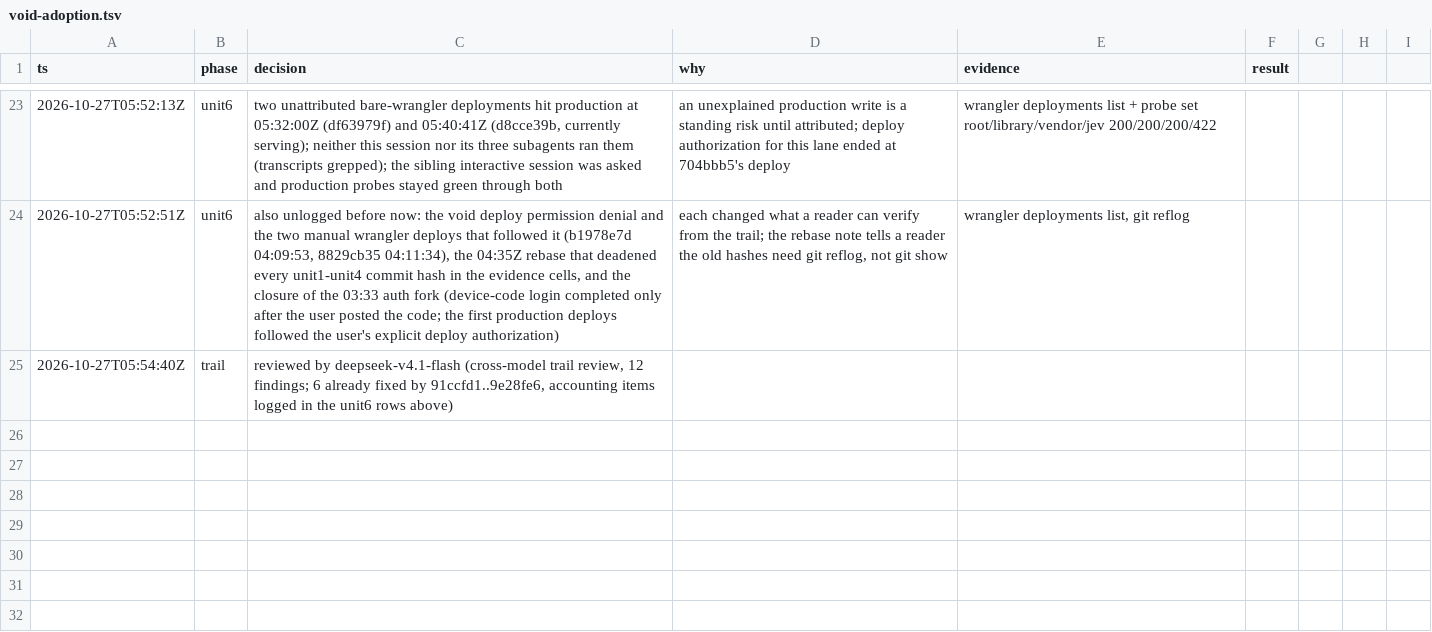
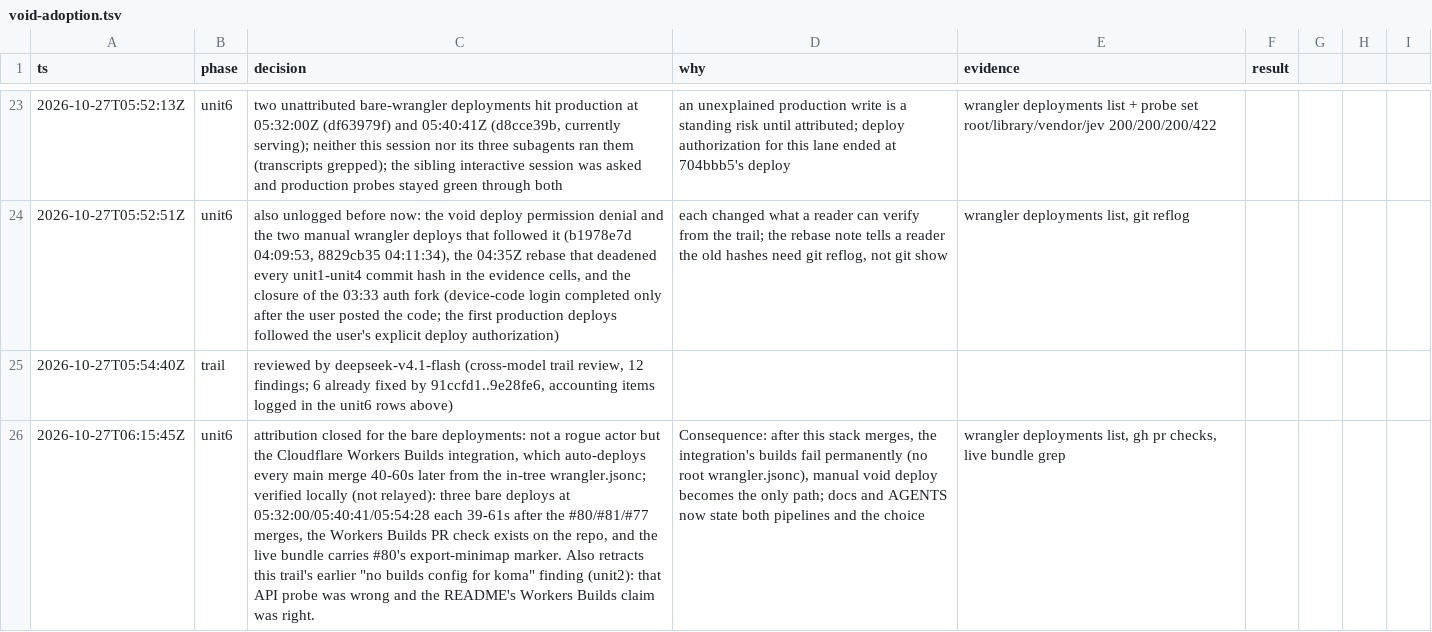
Before and after one commit to kvoon3/koma, a TSV file: .audit/void-adoption.tsv, drawn as a sheet; only a part is shown, gaps mark what is left out; the diff names each change by its address in the sheet, - before the commit and + after, or states it on an @@ line.

Commit message:
docs(void): attribute the bare deploys to the Workers Builds integration
Three metadata-less deployments (05:32, 05:40, 05:54Z) each landed 39-61 s
after a main merge, the Workers Builds PR check exists, and the live bundle
carries #80's minimap marker. The earlier 'no builds config for koma'
finding is retracted; the README was right. Once this stack merges the
integration fails permanently (no root wrangler.jsonc) and manual void
deploy is the only path, which the runbook and AGENTS now state.

```diff
--- a/.audit/void-adoption.tsv
+++ b/.audit/void-adoption.tsv
+row 26: 2026-10-27T06:15:45Z | unit6 | attribution closed for the bare deployments: not a rogue actor but the Cloudflare Workers Builds integration, which auto-deploys every main merge 40-60s later from the in-tree wrangler.jsonc; verified locally (not relayed): three bare deploys at 05:32:00/05:40:41/05:54:28 each 39-61s after the #80/#81/#77 merges, the Workers Builds PR check exists on the repo, and the live bundle carries #80's export-minimap marker. Also retracts this trail's earlier "no builds config for koma" finding (unit2): that API probe was wrong and the README's Workers Builds claim was right. | Consequence: after this stack merges, the integration's builds fail permanently (no root wrangler.jsonc), manual void deploy becomes the only path; docs and AGENTS now state both pipelines and the choice | wrangler deployments list, gh pr checks, live bundle grep
```
Also changed, not shown: 2 other files.
